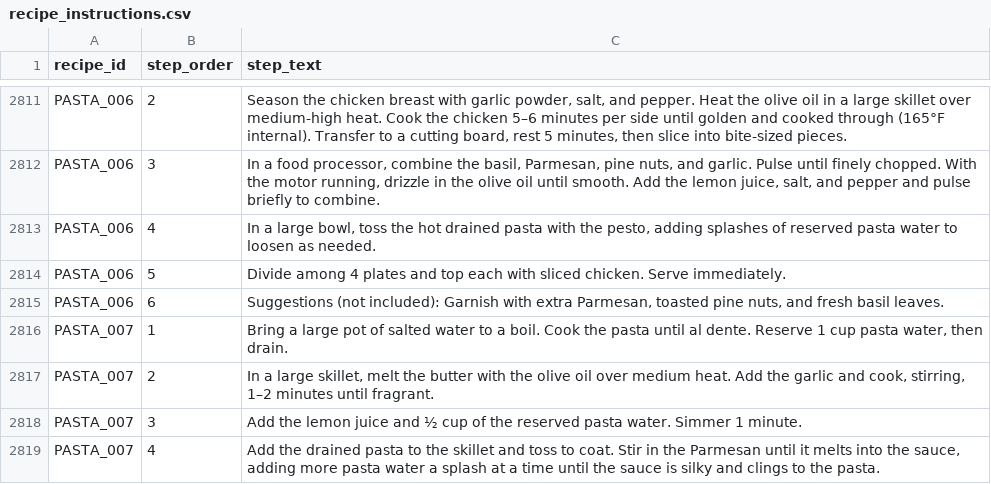
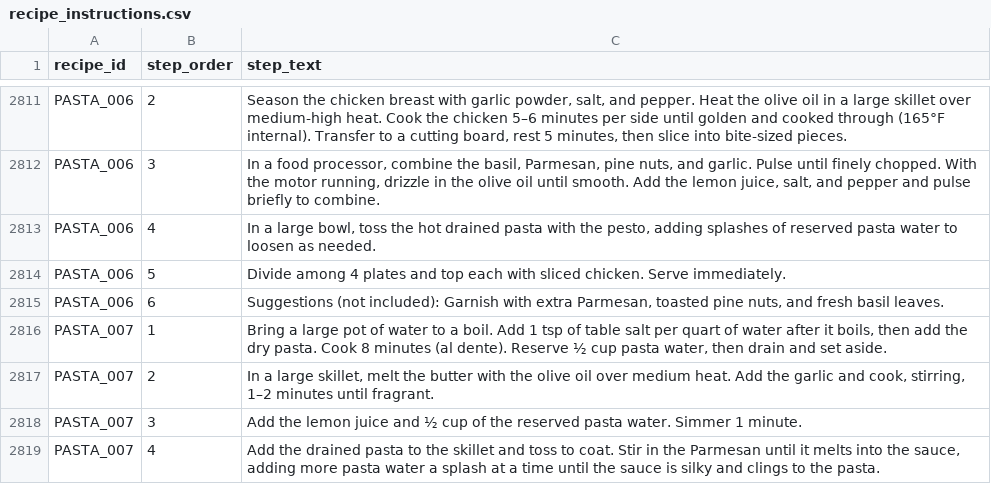
Before and after one commit to tlgeorgemailcom/daily-plate, a CSV file: recipes_v3/data/recipe_instructions.csv, drawn as a sheet; only a part is shown, gaps mark what is left out.

Commit message:
PASTA_007: 3-section physics (pasta/garlic/sauce), blank top bar, pasta salt instruction

```diff
--- a/recipes_v3/data/recipe_instructions.csv
+++ b/recipes_v3/data/recipe_instructions.csv
@@ -2815,3 +2815,3 @@ PASTA_006,5,Divide among 4 plates and top each with sliced chicken. Serve immedi
 PASTA_006,6,"Suggestions (not included): Garnish with extra Parmesan, toasted pine nuts, and fresh basil leaves."
-PASTA_007,1,"Bring a large pot of salted water to a boil. Cook the pasta until al dente. Reserve 1 cup pasta water, then drain."
+PASTA_007,1,"Bring a large pot of water to a boil. Add 1 tsp of table salt per quart of water after it boils, then add the dry pasta. Cook 8 minutes (al dente). Reserve ½ cup pasta water, then drain and set aside."
 PASTA_007,2,"In a large skillet, melt the butter with the olive oil over medium heat. Add the garlic and cook, stirring, 1–2 minutes until fragrant."
```
Also changed, not shown: recipes_v3/data/recipe_ingredients.csv, recipes_v3/data/recipe_sections.csv, 2 other files.
